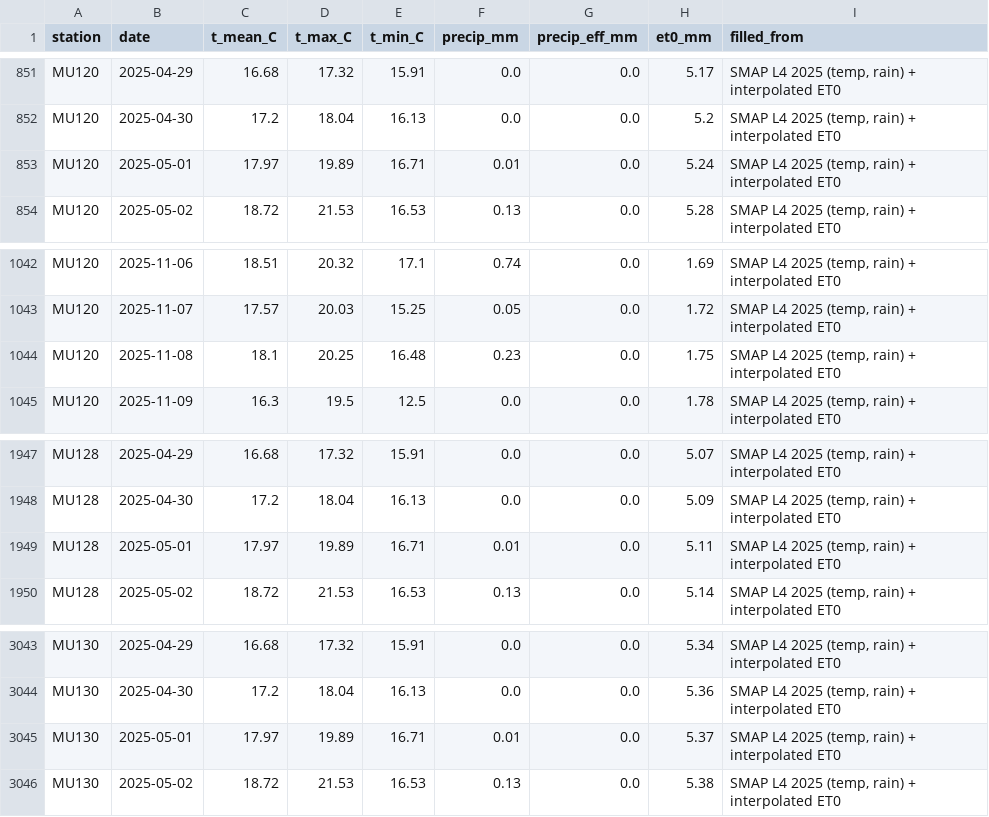
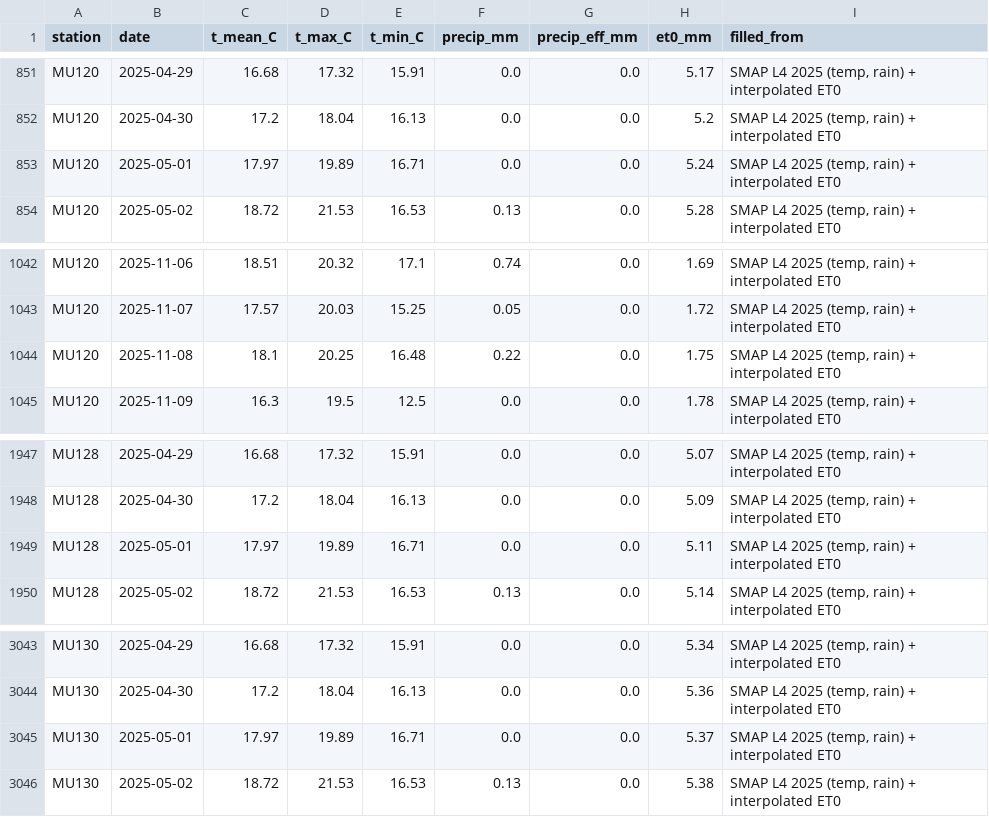
Before and after one commit to GreenResilienceTeam/GreenResilience, a CSV file: data/yearly/siar_daily.csv, drawn as a sheet; only a part is shown, gaps mark what is left out.

```diff
--- a/data/yearly/siar_daily.csv
+++ b/data/yearly/siar_daily.csv
@@ -852,3 +852,3 @@ MU120,2025-04-29,16.68,17.32,15.91,0.0,0.0,5.17,"SMAP L4 2025 (temp, rain) + int
 MU120,2025-04-30,17.2,18.04,16.13,0.0,0.0,5.2,"SMAP L4 2025 (temp, rain) + interpolated ET0"
-MU120,2025-05-01,17.97,19.89,16.71,0.01,0.0,5.24,"SMAP L4 2025 (temp, rain) + interpolated ET0"
+MU120,2025-05-01,17.97,19.89,16.71,0.0,0.0,5.24,"SMAP L4 2025 (temp, rain) + interpolated ET0"
 MU120,2025-05-02,18.72,21.53,16.53,0.13,0.0,5.28,"SMAP L4 2025 (temp, rain) + interpolated ET0"
@@ -1043,3 +1043,3 @@ MU120,2025-11-06,18.51,20.32,17.1,0.74,0.0,1.69,"SMAP L4 2025 (temp, rain) + int
 MU120,2025-11-07,17.57,20.03,15.25,0.05,0.0,1.72,"SMAP L4 2025 (temp, rain) + interpolated ET0"
-MU120,2025-11-08,18.1,20.25,16.48,0.23,0.0,1.75,"SMAP L4 2025 (temp, rain) + interpolated ET0"
+MU120,2025-11-08,18.1,20.25,16.48,0.22,0.0,1.75,"SMAP L4 2025 (temp, rain) + interpolated ET0"
 MU120,2025-11-09,16.3,19.5,12.5,0.0,0.0,1.78,"SMAP L4 2025 (temp, rain) + interpolated ET0"
@@ -1948,3 +1948,3 @@ MU128,2025-04-29,16.68,17.32,15.91,0.0,0.0,5.07,"SMAP L4 2025 (temp, rain) + int
 MU128,2025-04-30,17.2,18.04,16.13,0.0,0.0,5.09,"SMAP L4 2025 (temp, rain) + interpolated ET0"
-MU128,2025-05-01,17.97,19.89,16.71,0.01,0.0,5.11,"SMAP L4 2025 (temp, rain) + interpolated ET0"
+MU128,2025-05-01,17.97,19.89,16.71,0.0,0.0,5.11,"SMAP L4 2025 (temp, rain) + interpolated ET0"
 MU128,2025-05-02,18.72,21.53,16.53,0.13,0.0,5.14,"SMAP L4 2025 (temp, rain) + interpolated ET0"
@@ -3044,3 +3044,3 @@ MU130,2025-04-29,16.68,17.32,15.91,0.0,0.0,5.34,"SMAP L4 2025 (temp, rain) + int
 MU130,2025-04-30,17.2,18.04,16.13,0.0,0.0,5.36,"SMAP L4 2025 (temp, rain) + interpolated ET0"
-MU130,2025-05-01,17.97,19.89,16.71,0.01,0.0,5.37,"SMAP L4 2025 (temp, rain) + interpolated ET0"
+MU130,2025-05-01,17.97,19.89,16.71,0.0,0.0,5.37,"SMAP L4 2025 (temp, rain) + interpolated ET0"
 MU130,2025-05-02,18.72,21.53,16.53,0.13,0.0,5.38,"SMAP L4 2025 (temp, rain) + interpolated ET0"
```
Also changed, not shown: data/best_windows.csv, data/results.csv, 17 other files.
